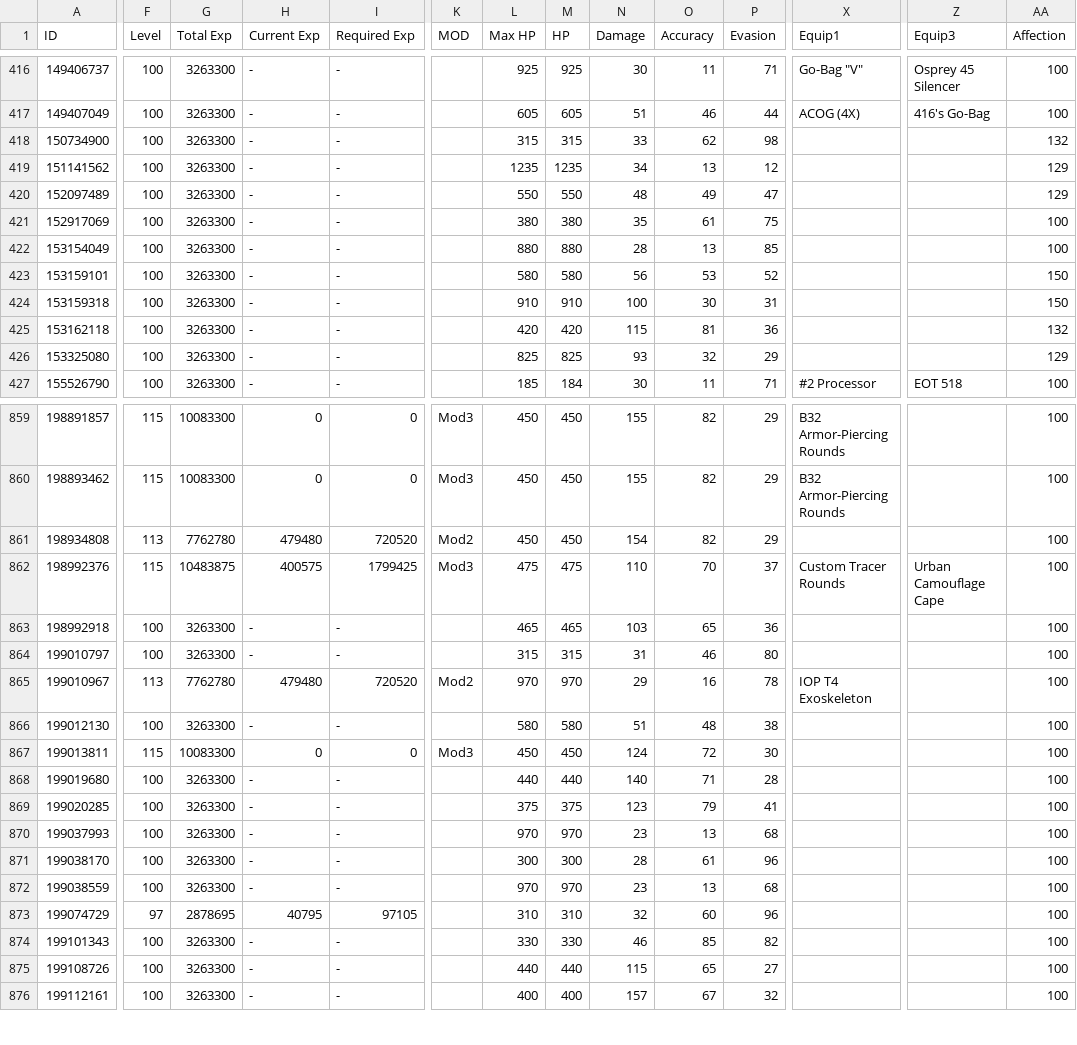
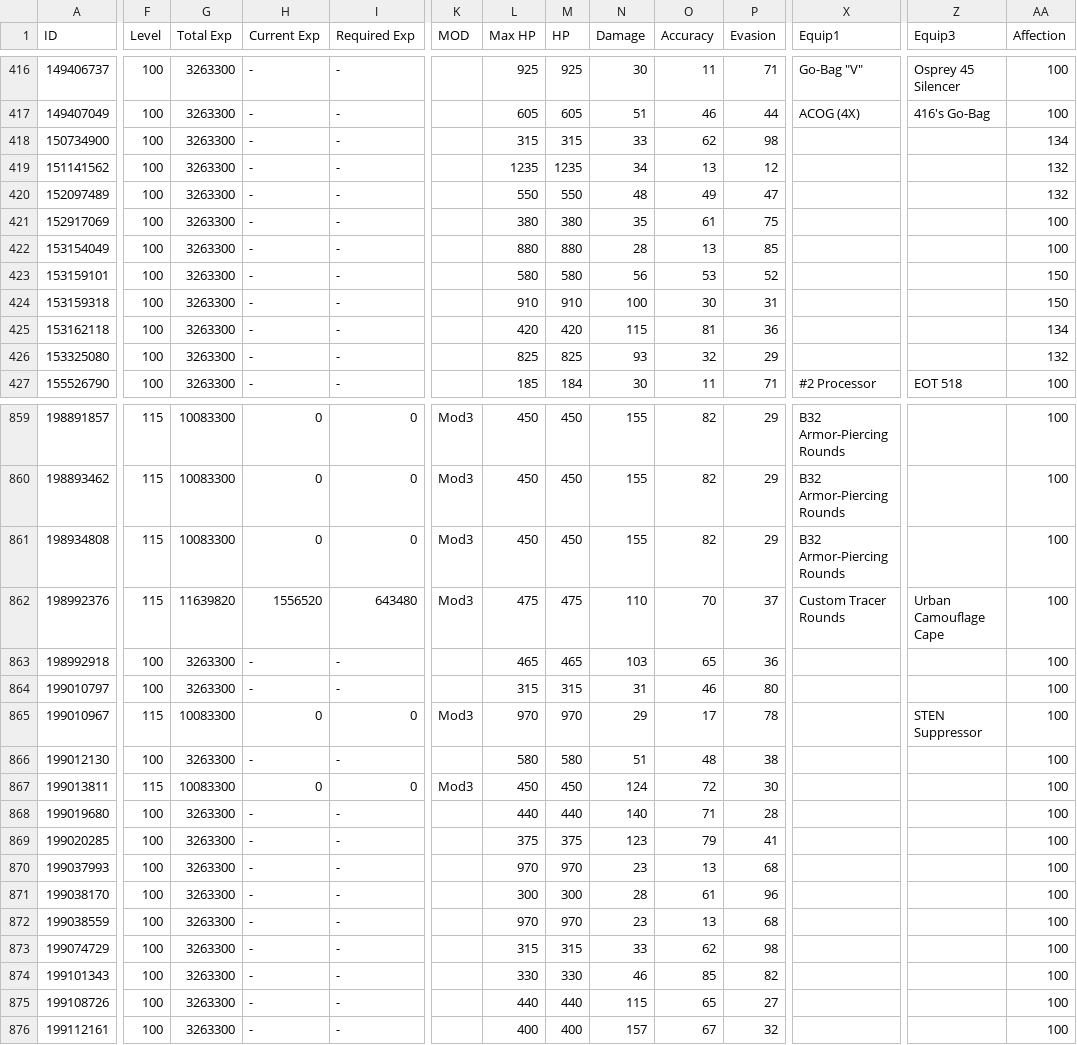
Before and after one commit to kchu-projects/girls-frontline-files, a CSV file: ChuK_705583_doll_info.csv, drawn as a sheet; only a part is shown, gaps mark what is left out; the diff covers the shown part only; the diff names each change by its address in the sheet, - before the commit and + after, or states it on an @@ line.

```diff
--- a/ChuK_705583_doll_info.csv
+++ b/ChuK_705583_doll_info.csv
-AA418 (Affection): 132
+AA418 (Affection): 134
-AA419:AA420 (Affection): 129
+AA419:AA420 (Affection): 132
-AA425 (Affection): 132
+AA425 (Affection): 134
-AA426 (Affection): 129
+AA426 (Affection): 132
-F861 (Level): 113
+F861 (Level): 115
-G861 (Total Exp): 7762780
+G861 (Total Exp): 10083300
-H861 (Current Exp): 479480
+H861 (Current Exp): 0
-I861 (Required Exp): 720520
+I861 (Required Exp): 0
-K861 (MOD): Mod2
+K861 (MOD): Mod3
-N861 (Damage): 154
+N861 (Damage): 155
-X861 (Equip1): (empty)
+X861 (Equip1): B32 Armor-Piercing Rounds
-G862 (Total Exp): 10483875
+G862 (Total Exp): 11639820
-H862 (Current Exp): 400575
+H862 (Current Exp): 1556520
-I862 (Required Exp): 1799425
+I862 (Required Exp): 643480
-F865 (Level): 113
+F865 (Level): 115
-G865 (Total Exp): 7762780
+G865 (Total Exp): 10083300
-H865 (Current Exp): 479480
+H865 (Current Exp): 0
-I865 (Required Exp): 720520
+I865 (Required Exp): 0
-K865 (MOD): Mod2
+K865 (MOD): Mod3
-O865 (Accuracy): 16
+O865 (Accuracy): 17
-X865 (Equip1): IOP T4 Exoskeleton
+X865 (Equip1): (empty)
-Z865 (Equip3): (empty)
+Z865 (Equip3): STEN Suppressor
-F873 (Level): 97
+F873 (Level): 100
-G873 (Total Exp): 2878695
+G873 (Total Exp): 3263300
-H873 (Current Exp): 40795
+H873 (Current Exp): -
-I873 (Required Exp): 97105
+I873 (Required Exp): -
-L873 (Max HP): 310
+L873 (Max HP): 315
-M873 (HP): 310
+M873 (HP): 315
-N873 (Damage): 32
+N873 (Damage): 33
-O873 (Accuracy): 60
+O873 (Accuracy): 62
-P873 (Evasion): 96
+P873 (Evasion): 98
```
Also changed, not shown: 36 edited cells elsewhere in this file, ChuK_705583_coalition_info.csv, ChuK_705583_item_info.csv, 1 other file.
